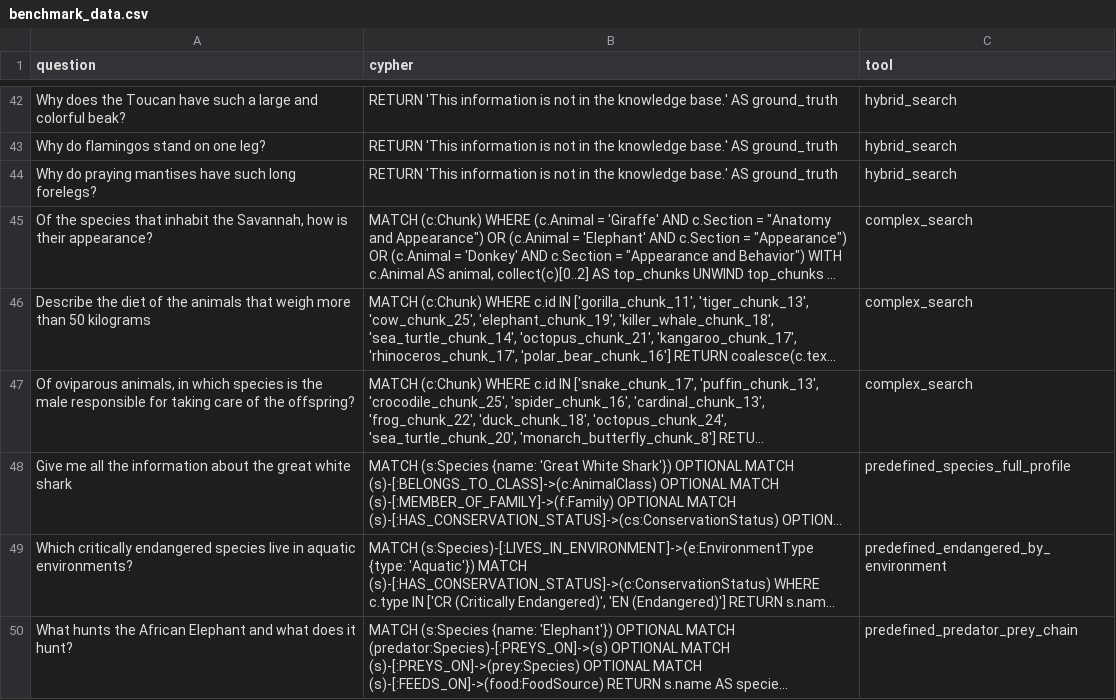
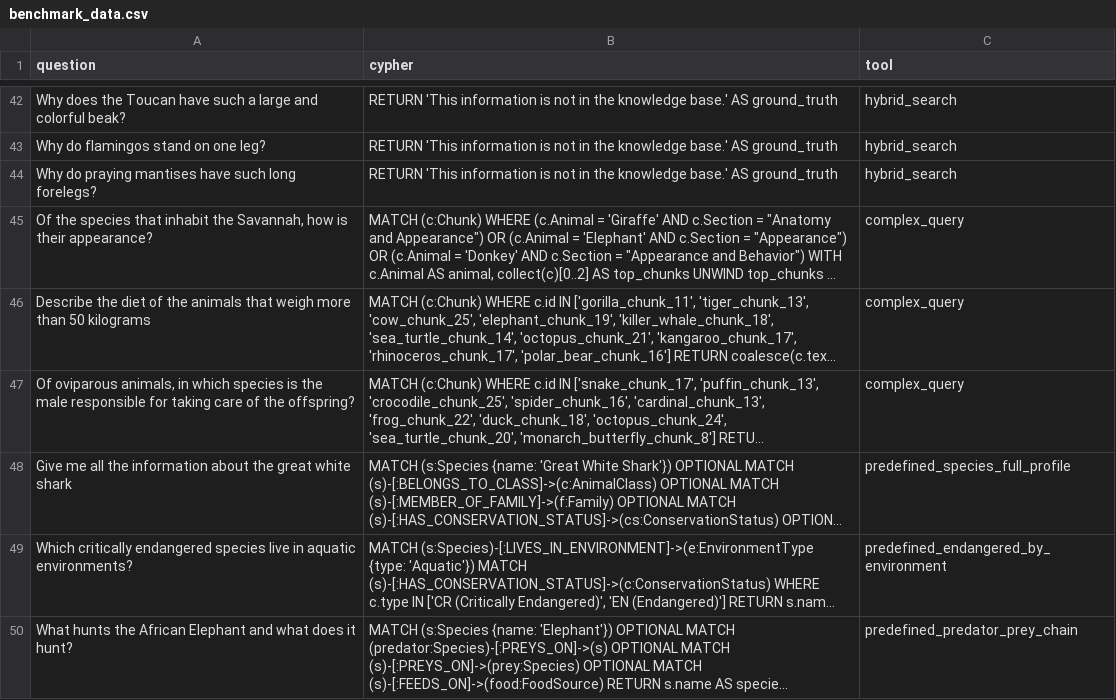
Before and after one commit to pfolgueira/Zoology-GraphRAG, a CSV file: data/benchmark_data.csv, drawn as a sheet; only a part is shown, gaps mark what is left out; long unchanged cells end in …; the diff names each change by its address in the sheet, - before the commit and + after, or states it on an @@ line.

```diff
--- a/data/benchmark_data.csv
+++ b/data/benchmark_data.csv
-C45:C47 (tool): complex_search
+C45:C47 (tool): complex_query
```
Also changed, not shown: 8 other files.
